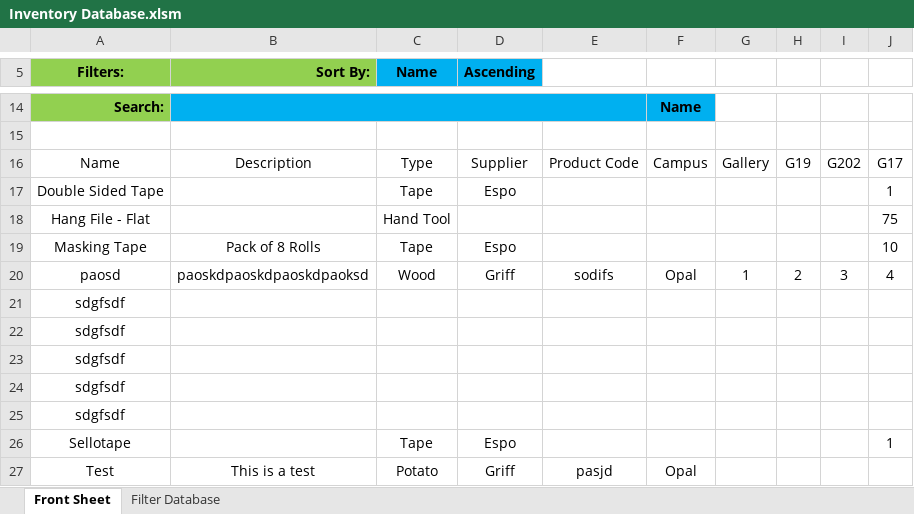
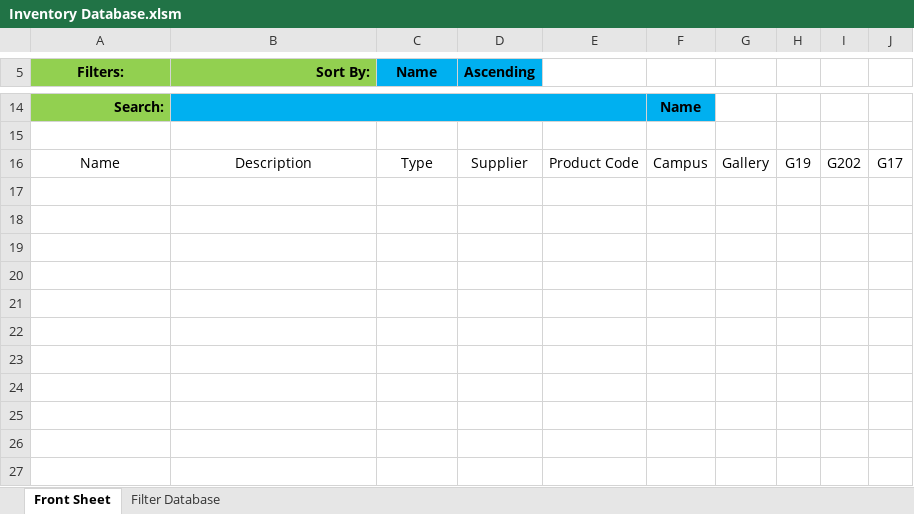
Before and after one commit to lukebinmore/Fullhurst-Stock-Take, an Excel workbook: Inventory Database.xlsm, sheet Front Sheet, drawn as a sheet; only a part is shown, gaps mark what is left out; values as stored, in another font and other column widths than the file's, no borders; charts and pictures and table styles not drawn; the diff names each change by its address in the sheet, - before the commit and + after, or states it on an @@ line.

```diff
--- a/Inventory Database.xlsm (sheet Front Sheet)
+++ b/Inventory Database.xlsm (sheet Front Sheet)
-row 17: Double Sided Tape |  | Tape | Espo |  |  |  |  |  | 1
-row 18: Hang File - Flat |  | Hand Tool |  |  |  |  |  |  | 75
-row 19: Masking Tape | Pack of 8 Rolls | Tape | Espo |  |  |  |  |  | 10
-row 20: paosd | paoskdpaoskdpaoskdpaoksd | Wood | Griff | sodifs | Opal | 1 | 2 | 3 | 4
-row 21: sdgfsdf
-row 22: sdgfsdf
-row 23: sdgfsdf
-row 24: sdgfsdf
-row 25: sdgfsdf
-row 26: Sellotape |  | Tape | Espo |  |  |  |  |  | 1
-row 27: Test | This is a test | Potato | Griff | pasjd | Opal
```
Also changed, not shown: sheet Filter Database, charts or pictures, 3 other files.
